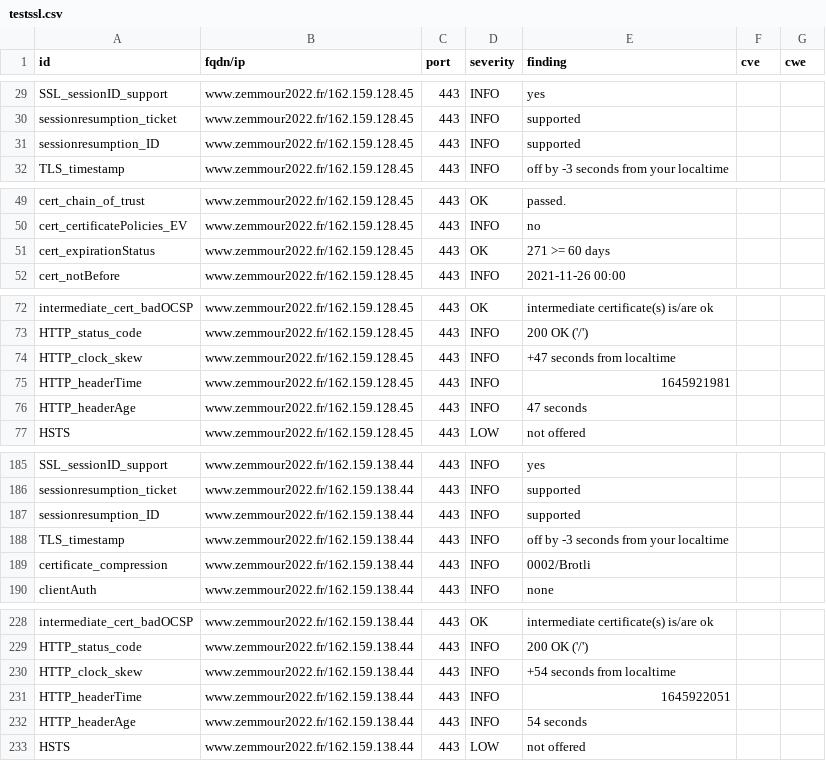
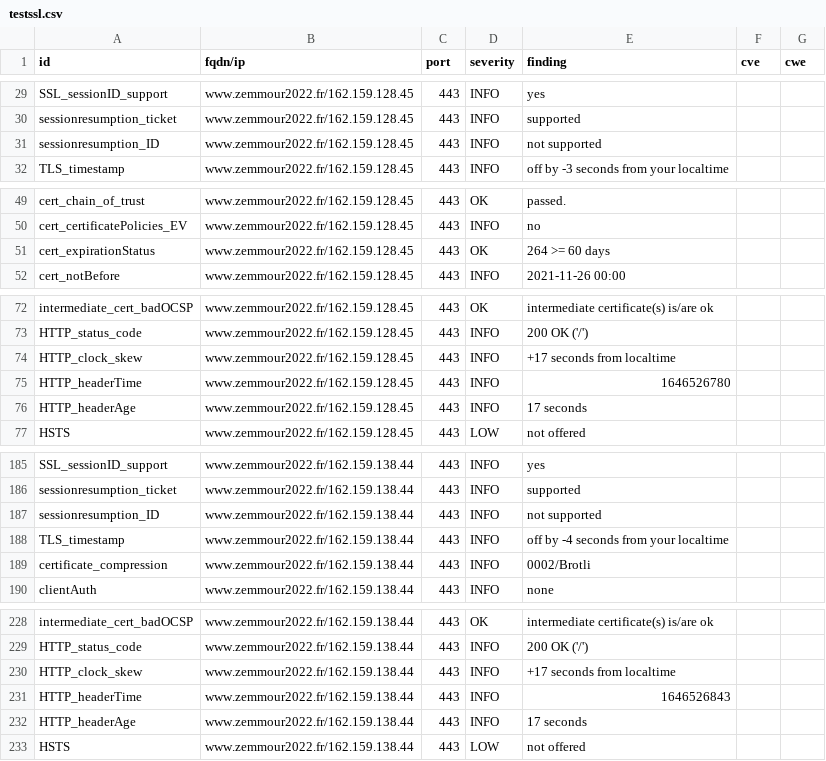
Before and after one commit to revolunet/candidats-2022, a CSV file: results/aHR0cHM6Ly93d3cuemVtbW91cjIwMjIuZnI=/testssl.csv, drawn as a sheet; only a part is shown, gaps mark what is left out; the diff covers the shown part only.

```diff
--- a/results/aHR0cHM6Ly93d3cuemVtbW91cjIwMjIuZnI=/testssl.csv
+++ b/results/aHR0cHM6Ly93d3cuemVtbW91cjIwMjIuZnI=/testssl.csv
@@ -30,3 +30,3 @@
 "sessionresumption_ticket","www.zemmour2022.fr/162.159.128.45","443","INFO","supported","",""
-"sessionresumption_ID","www.zemmour2022.fr/162.159.128.45","443","INFO","supported","",""
+"sessionresumption_ID","www.zemmour2022.fr/162.159.128.45","443","INFO","not supported","",""
 "TLS_timestamp","www.zemmour2022.fr/162.159.128.45","443","INFO","off by -3 seconds from your localtime","",""
@@ -50,3 +50,3 @@
 "cert_certificatePolicies_EV","www.zemmour2022.fr/162.159.128.45","443","INFO","no","",""
-"cert_expirationStatus","www.zemmour2022.fr/162.159.128.45","443","OK","271 >= 60 days","",""
+"cert_expirationStatus","www.zemmour2022.fr/162.159.128.45","443","OK","264 >= 60 days","",""
 "cert_notBefore","www.zemmour2022.fr/162.159.128.45","443","INFO","2021-11-26 00:00","",""
@@ -73,5 +73,5 @@
 "HTTP_status_code","www.zemmour2022.fr/162.159.128.45","443","INFO","200 OK ('/')","",""
-"HTTP_clock_skew","www.zemmour2022.fr/162.159.128.45","443","INFO","+47 seconds from localtime","",""
-"HTTP_headerTime","www.zemmour2022.fr/162.159.128.45","443","INFO","1645921981","",""
-"HTTP_headerAge","www.zemmour2022.fr/162.159.128.45","443","INFO","47 seconds","",""
+"HTTP_clock_skew","www.zemmour2022.fr/162.159.128.45","443","INFO","+17 seconds from localtime","",""
+"HTTP_headerTime","www.zemmour2022.fr/162.159.128.45","443","INFO","1646526780","",""
+"HTTP_headerAge","www.zemmour2022.fr/162.159.128.45","443","INFO","17 seconds","",""
 "HSTS","www.zemmour2022.fr/162.159.128.45","443","LOW","not offered","",""
@@ -186,4 +186,4 @@
 "sessionresumption_ticket","www.zemmour2022.fr/162.159.138.44","443","INFO","supported","",""
-"sessionresumption_ID","www.zemmour2022.fr/162.159.138.44","443","INFO","supported","",""
-"TLS_timestamp","www.zemmour2022.fr/162.159.138.44","443","INFO","off by -3 seconds from your localtime","",""
+"sessionresumption_ID","www.zemmour2022.fr/162.159.138.44","443","INFO","not supported","",""
+"TLS_timestamp","www.zemmour2022.fr/162.159.138.44","443","INFO","off by -4 seconds from your localtime","",""
 "certificate_compression","www.zemmour2022.fr/162.159.138.44","443","INFO","0002/Brotli","",""
@@ -229,5 +229,5 @@
 "HTTP_status_code","www.zemmour2022.fr/162.159.138.44","443","INFO","200 OK ('/')","",""
-"HTTP_clock_skew","www.zemmour2022.fr/162.159.138.44","443","INFO","+54 seconds from localtime","",""
-"HTTP_headerTime","www.zemmour2022.fr/162.159.138.44","443","INFO","1645922051","",""
-"HTTP_headerAge","www.zemmour2022.fr/162.159.138.44","443","INFO","54 seconds","",""
+"HTTP_clock_skew","www.zemmour2022.fr/162.159.138.44","443","INFO","+17 seconds from localtime","",""
+"HTTP_headerTime","www.zemmour2022.fr/162.159.138.44","443","INFO","1646526843","",""
+"HTTP_headerAge","www.zemmour2022.fr/162.159.138.44","443","INFO","17 seconds","",""
 "HSTS","www.zemmour2022.fr/162.159.138.44","443","LOW","not offered","",""
```
Also changed, not shown: 3 edited cells elsewhere in this file, 8 other files.
